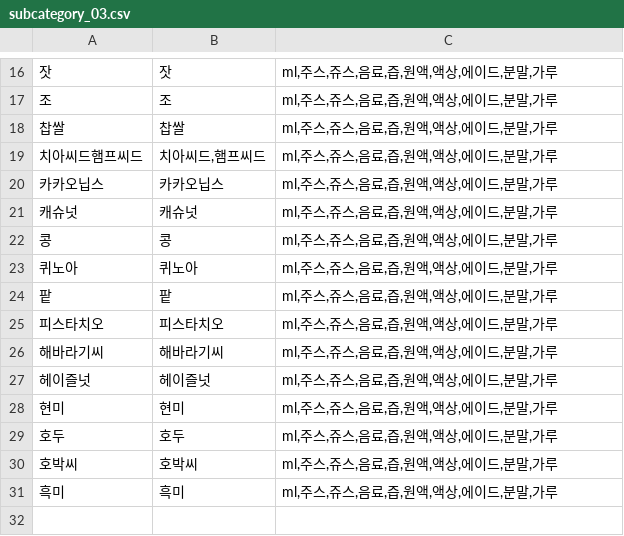
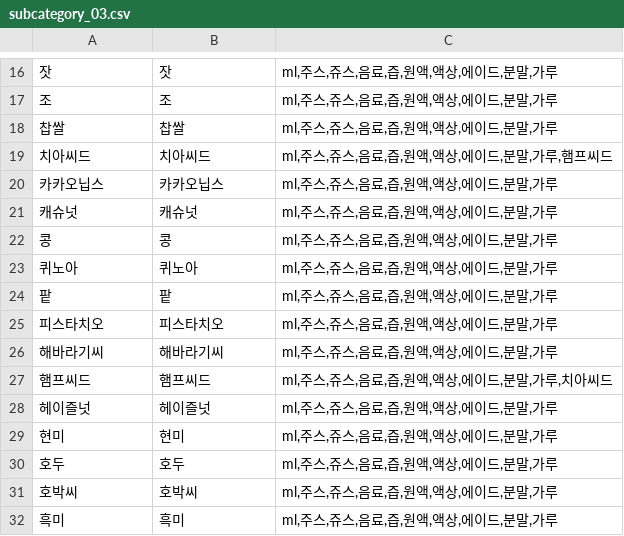
Before and after one commit to ChaeumApp/Chaeum, a CSV file: djangoServer/crawling/subcate_list/subcategory_03.csv, drawn as a sheet; only a part is shown, gaps mark what is left out; removed rows and columns are numbered as before the commit, all else as after; the diff names each change by its address in the sheet, - before the commit and + after, or states it on an @@ line.

```diff
--- a/djangoServer/crawling/subcate_list/subcategory_03.csv
+++ b/djangoServer/crawling/subcate_list/subcategory_03.csv
-row 19: 치아씨드햄프씨드 | 치아씨드,햄프씨드 | ml,주스,쥬스,음료,즙,원액,액상,에이드,분말,가루
+row 19: 치아씨드 | 치아씨드 | ml,주스,쥬스,음료,즙,원액,액상,에이드,분말,가루,햄프씨드
+row 27: 햄프씨드 | 햄프씨드 | ml,주스,쥬스,음료,즙,원액,액상,에이드,분말,가루,치아씨드
```
Also changed, not shown: djangoServer/crawling/subcate_list/subcategory_04.csv.
